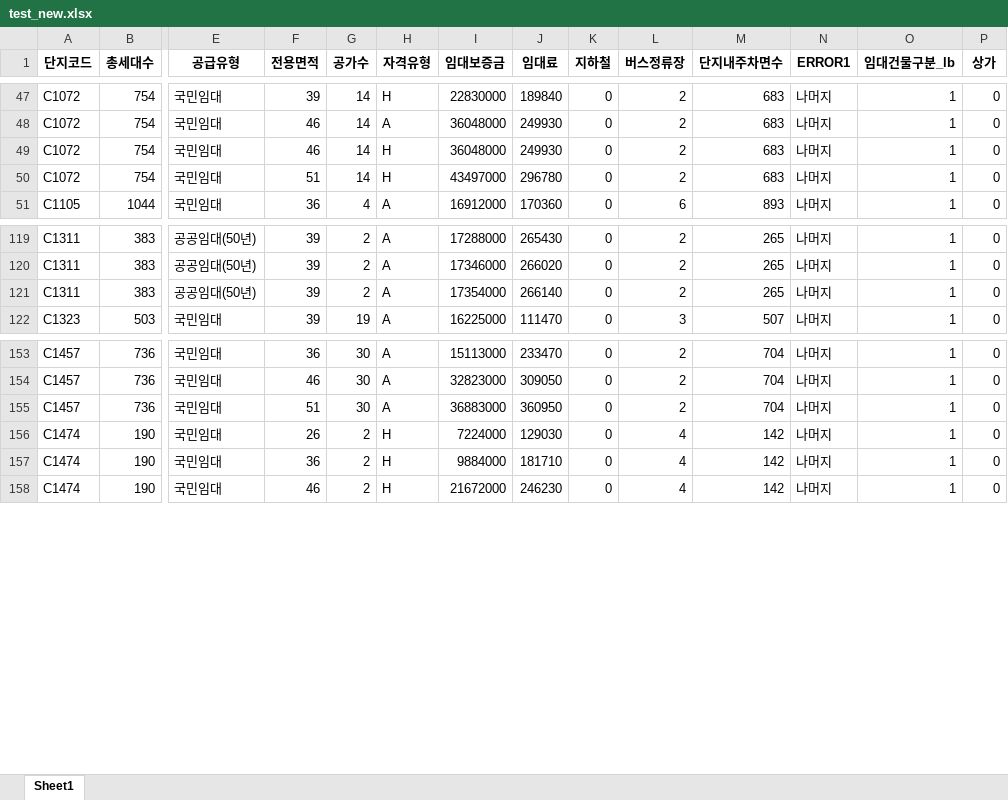
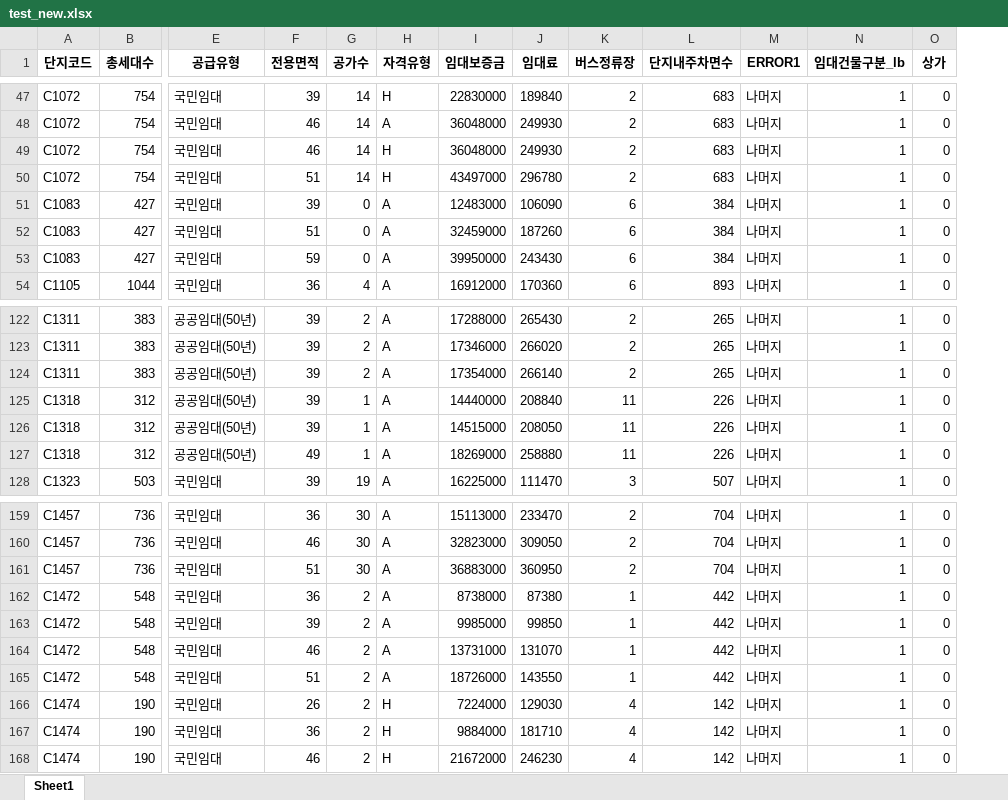
Before and after one commit to likelion-aischool-10/parking_demand_competition, an Excel workbook: 단지 내 전용면적별 분류/data_전용면적별/test_new.xlsx, sheet Sheet1, drawn as a sheet; only a part is shown, gaps mark what is left out; values as stored, in another font and other column widths than the file's, no borders; removed rows and columns are numbered as before the commit, all else as after; rows hold the shown columns only; the diff covers the shown part only; the diff names each change by its address in the sheet, - before the commit and + after, or states it on an @@ line.

```diff
--- a/단지 내 전용면적별 분류/data_전용면적별/test_new.xlsx (sheet Sheet1)
+++ b/단지 내 전용면적별 분류/data_전용면적별/test_new.xlsx (sheet Sheet1)
-column K (지하철), rows 47-51: all 0; rows 119-122: all 0; rows 153-158: all 0
+row 51: C1083 | 427 | 국민임대 | 39 | 0 | A | 12483000 | 106090 | 6 | 384 | 나머지 | 1 | 0
+row 52: C1083 | 427 | 국민임대 | 51 | 0 | A | 32459000 | 187260 | 6 | 384 | 나머지 | 1 | 0
+row 53: C1083 | 427 | 국민임대 | 59 | 0 | A | 39950000 | 243430 | 6 | 384 | 나머지 | 1 | 0
+row 125: C1318 | 312 | 공공임대(50년) | 39 | 1 | A | 14440000 | 208840 | 11 | 226 | 나머지 | 1 | 0
+row 126: C1318 | 312 | 공공임대(50년) | 39 | 1 | A | 14515000 | 208050 | 11 | 226 | 나머지 | 1 | 0
+row 127: C1318 | 312 | 공공임대(50년) | 49 | 1 | A | 18269000 | 258880 | 11 | 226 | 나머지 | 1 | 0
+row 162: C1472 | 548 | 국민임대 | 36 | 2 | A | 8738000 | 87380 | 1 | 442 | 나머지 | 1 | 0
+row 163: C1472 | 548 | 국민임대 | 39 | 2 | A | 9985000 | 99850 | 1 | 442 | 나머지 | 1 | 0
+row 164: C1472 | 548 | 국민임대 | 46 | 2 | A | 13731000 | 131070 | 1 | 442 | 나머지 | 1 | 0
+row 165: C1472 | 548 | 국민임대 | 51 | 2 | A | 18726000 | 143550 | 1 | 442 | 나머지 | 1 | 0
```
Also changed, not shown: 16 added rows elsewhere in this sheet, 단지 내 전용면적별 분류/data_전용면적별/train_new.xlsx, 4 other files.
